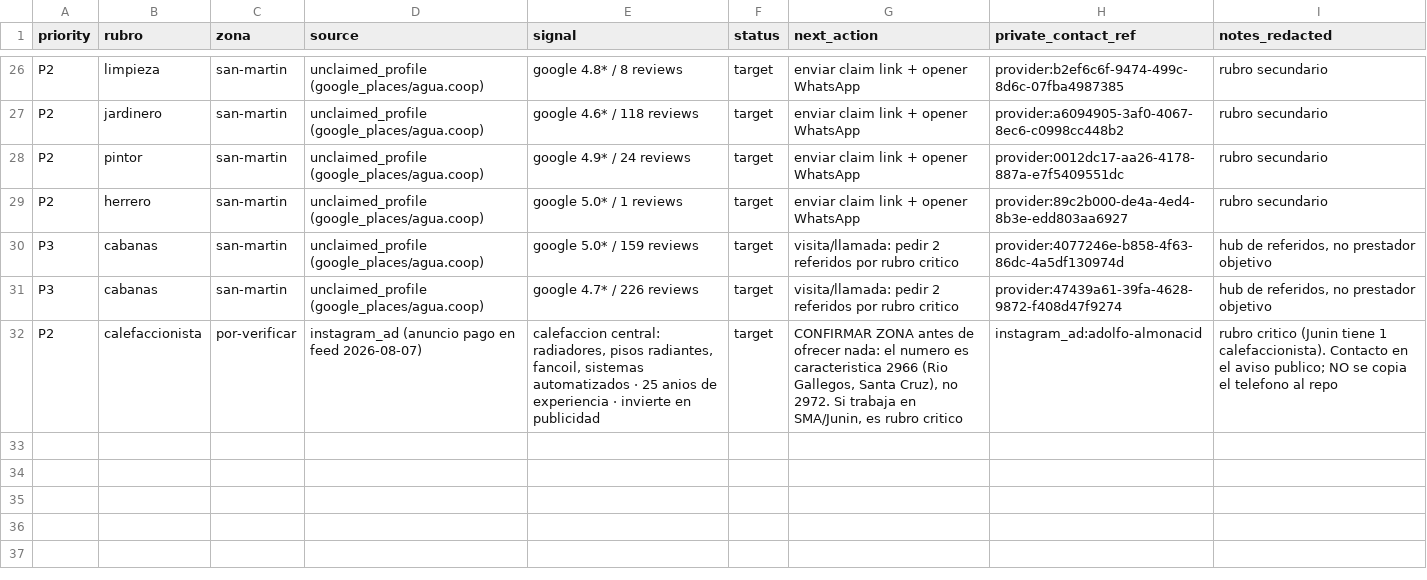
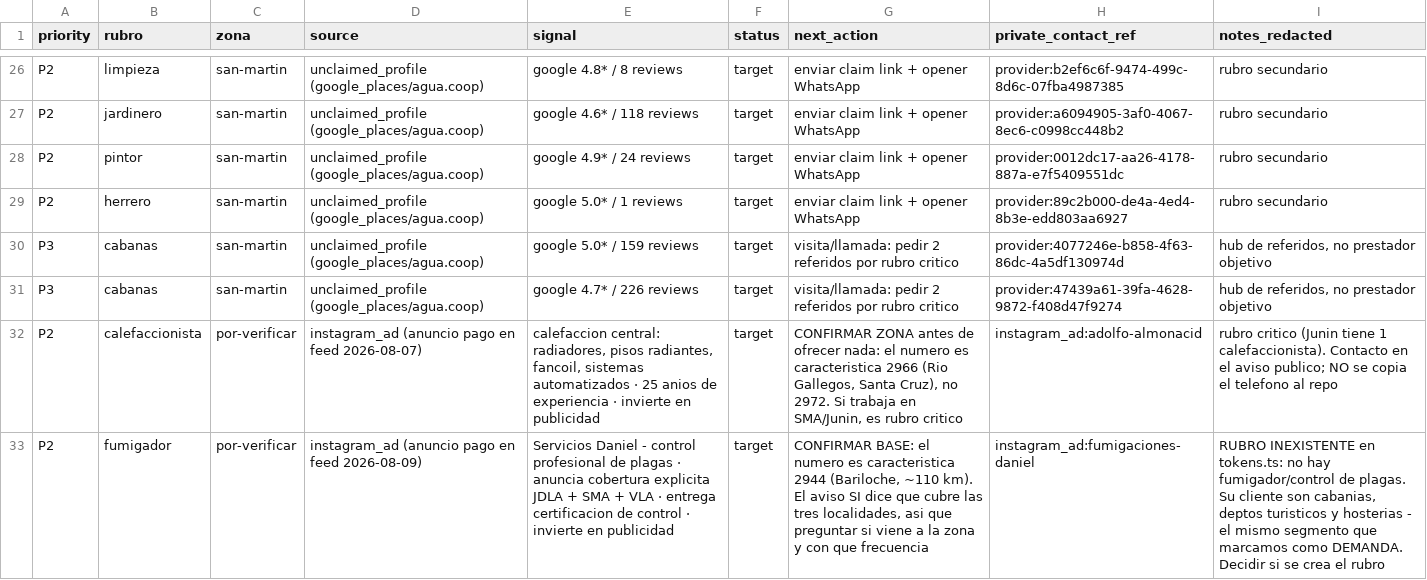
Before and after one commit to juguelio/oficioya, a CSV file: ops/outreach/provider-desk-v0.csv, drawn as a sheet; only a part is shown, gaps mark what is left out; the diff names each change by its address in the sheet, - before the commit and + after, or states it on an @@ line.

```diff
--- a/ops/outreach/provider-desk-v0.csv
+++ b/ops/outreach/provider-desk-v0.csv
+row 33: P2 | fumigador | por-verificar | instagram_ad (anuncio pago en feed 2026-08-09) | Servicios Daniel - control profesional de plagas · anuncia cobertura explicita JDLA + SMA + VLA · entrega certificacion de control · invierte en publicidad | target | CONFIRMAR BASE: el numero es caracteristica 2944 (Bariloche, ~110 km). El aviso SI dice que cubre las tres localidades, asi que preguntar si viene a la zona y con que frecuencia | instagram_ad:fumigaciones-daniel | RUBRO INEXISTENTE en tokens.ts: no hay fumigador/control de plagas. Su cliente son cabanias, deptos turisticos y hosterias - el mismo segmento que marcamos como DEMANDA. Decidir si se crea el rubro
```
